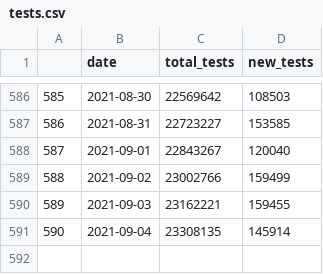
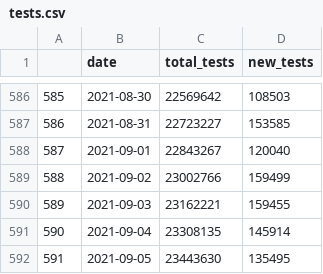
Before and after one commit to vivekjason/covid-19-epi, a CSV file: data/tests.csv, drawn as a sheet; only a part is shown, gaps mark what is left out.

```diff
--- a/data/tests.csv
+++ b/data/tests.csv
@@ -591 +591,2 @@
 "590",2021-09-04,23308135,145914
+"591",2021-09-05,23443630,135495
```
Also changed, not shown: data/cases.csv, data/state.csv, 39 other files.
